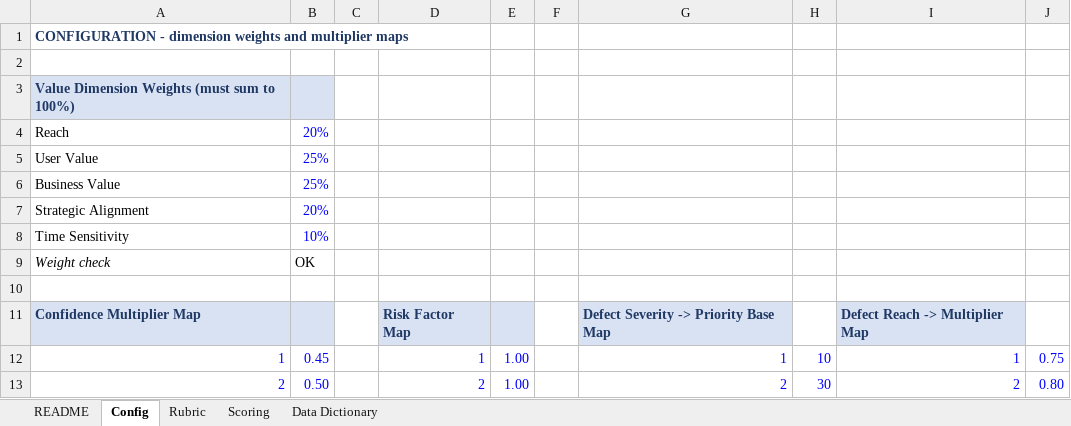
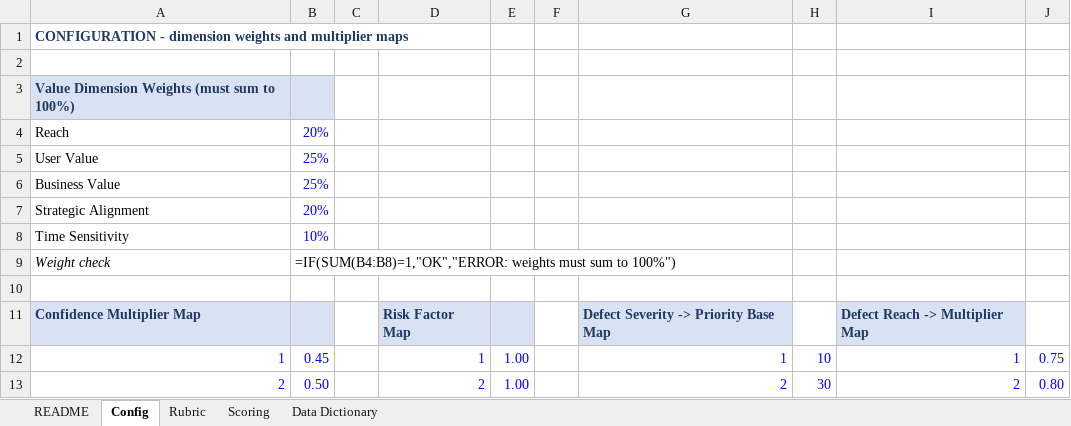
Before and after one commit to dispatch-derek/admin-console, an Excel workbook: feature-value-scoring.xlsx, sheet Config, drawn as a sheet; only a part is shown; values as stored, in another font and other column widths than the file's, no borders; formulas without a stored value are shown as written; the diff names each change by its address in the sheet, - before the commit and + after, or states it on an @@ line.

```diff
--- a/feature-value-scoring.xlsx (sheet Config)
+++ b/feature-value-scoring.xlsx (sheet Config)
-B9: OK
+B9: =IF(SUM(B4:B8)=1,"OK","ERROR: weights must sum to 100%")
```
Also changed, not shown: sheet Scoring, 2 other files.
